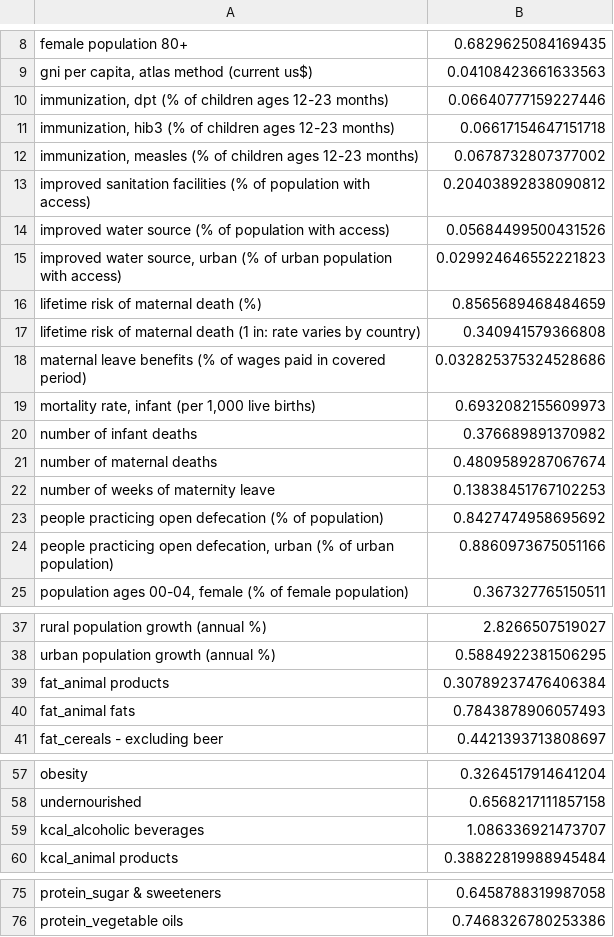
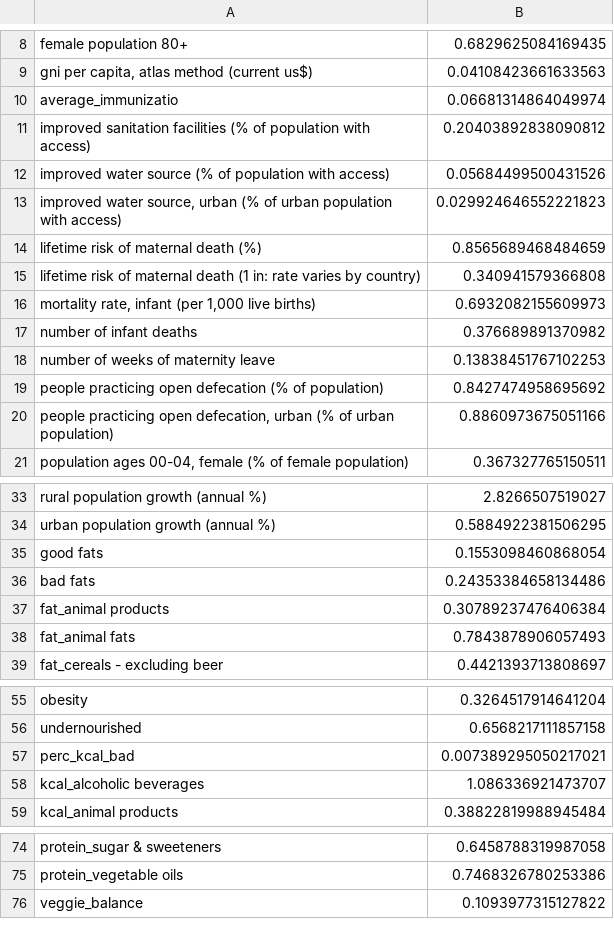
Before and after one commit to BarbaraZV/IH_Berliners, a CSV file: Data/6.gni and comparative death rates/high_rate_abs.csv, drawn as a sheet; only a part is shown, gaps mark what is left out; removed rows and columns are numbered as before the commit, all else as after; the diff names each change by its address in the sheet, - before the commit and + after, or states it on an @@ line.

```diff
--- a/Data/6.gni and comparative death rates/high_rate_abs.csv
+++ b/Data/6.gni and comparative death rates/high_rate_abs.csv
-row 10: immunization, dpt (% of children ages 12-23 months) | 0.06640777159227446
-row 11: immunization, hib3 (% of children ages 12-23 months) | 0.06617154647151718
-row 12: immunization, measles (% of children ages 12-23 months) | 0.0678732807377002
+row 10: average_immunizatio | 0.06681314864049974
-row 18: maternal leave benefits (% of wages paid in covered period) | 0.032825375324528686
-row 21: number of maternal deaths | 0.4809589287067674
+row 35: good fats | 0.1553098460868054
+row 36: bad fats | 0.24353384658134486
+row 57: perc_kcal_bad | 0.007389295050217021
+row 76: veggie_balance | 0.1093977315127822
```
Also changed, not shown: Data/5. Updated with continent codes/_archive/nutrition_demographic_covid_continent - coded.csv, 11 other files.
